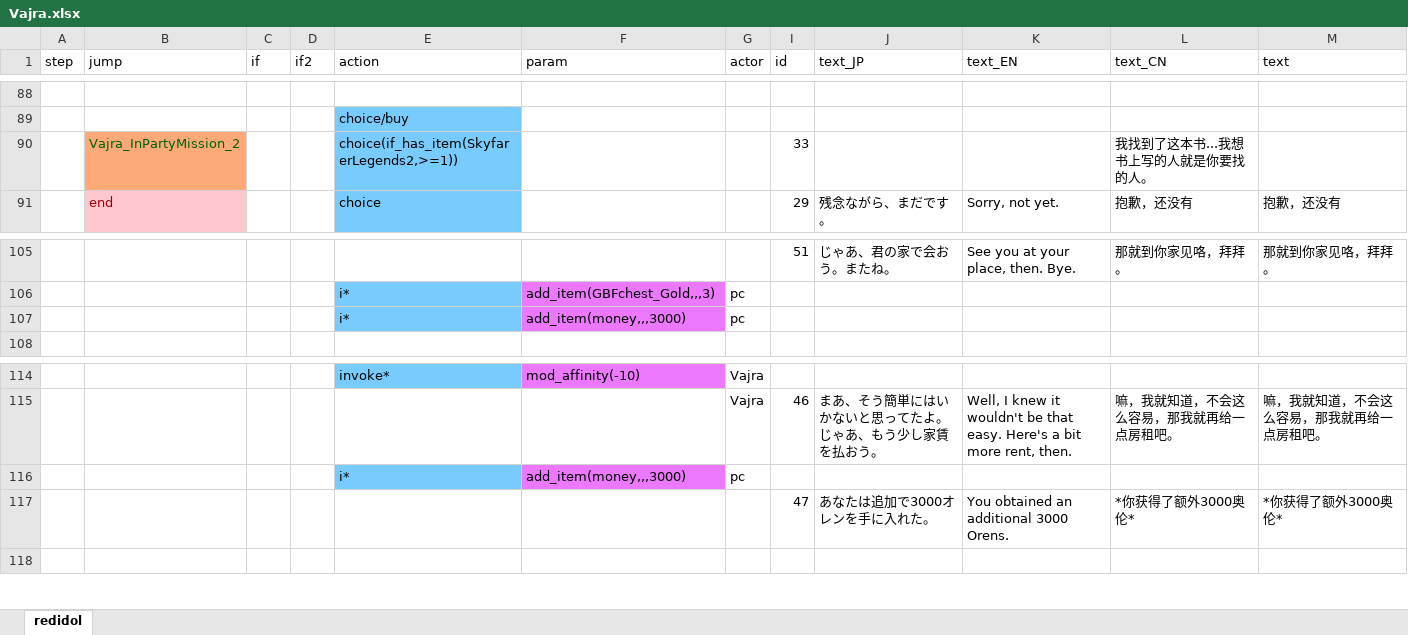
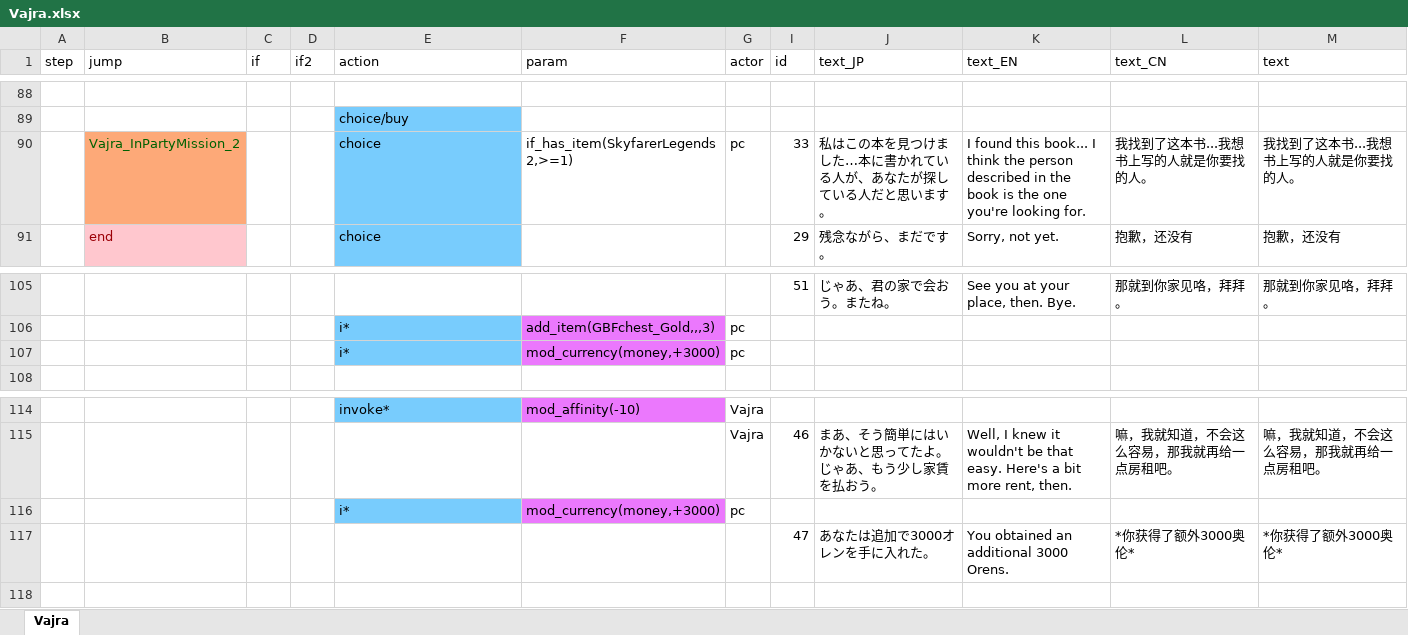
Before and after one commit to InuiDame/Elin.Plugins, an Excel workbook: GranBlueFantasy_And_OtherCygame_Support_Dll/package/LangMod/CN/Dialog/Drama/Vajra.xlsx, sheet Vajra, drawn as a sheet; only a part is shown, gaps mark what is left out; values as stored, in another font and other column widths than the file's, no borders; removed rows and columns are numbered as before the commit, all else as after; the diff names each change by its address in the sheet, - before the commit and + after, or states it on an @@ line.

```diff
--- a/GranBlueFantasy_And_OtherCygame_Support_Dll/package/LangMod/CN/Dialog/Drama/Vajra.xlsx (sheet Vajra)
+++ b/GranBlueFantasy_And_OtherCygame_Support_Dll/package/LangMod/CN/Dialog/Drama/Vajra.xlsx (sheet Vajra)
-sheet tab: redidol
+sheet tab: Vajra
-row 90:  | Vajra_InPartyMission_2 |  |  | choice(if_has_item(SkyfarerLegends2,>=1)) |  |  | 33 |  |  | 我找到了这本书...我想书上写的人就是你要找的人。
+row 90:  | Vajra_InPartyMission_2 |  |  | choice | if_has_item(SkyfarerLegends2,>=1) | pc | 33 | 私はこの本を見つけました…本に書かれている人が、あなたが探している人だと思います。 | I found this book... I think the person described in the book is the one you're looking for. | 我找到了这本书...我想书上写的人就是你要找的人。 | 我找到了这本书...我想书上写的人就是你要找的人。
-F107 (param): add_item(money,,,3000)
+F107 (param): mod_currency(money,+3000)
-F116 (param): add_item(money,,,3000)
+F116 (param): mod_currency(money,+3000)
```
Also changed, not shown: GranBlueFantasy_And_OtherCygame_Support_Dll/package/LangMod/CN/CYgame_SourceCardCN.xlsx, GranBlueFantasy_And_OtherCygame_Support_Dll/package/LangMod/CN/Dialog/Drama/Cidala.xlsx, 19 other files.
